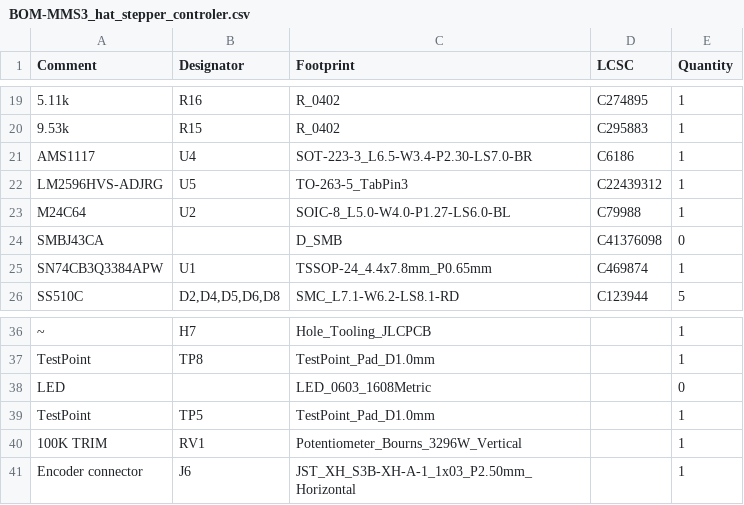
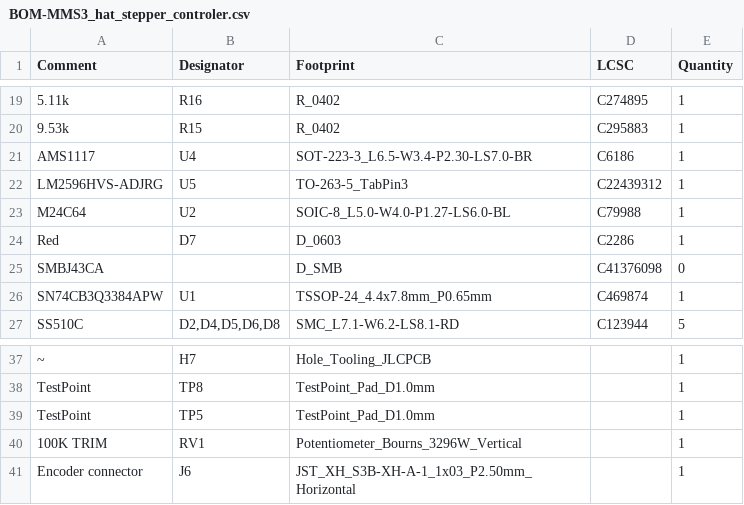
Before and after one commit to KoNaR-Hefajstos/MMS3_hat_stepper_controler, a CSV file: jlcpcb/production_files/BOM-MMS3_hat_stepper_controler.csv, drawn as a sheet; only a part is shown, gaps mark what is left out; removed rows and columns are numbered as before the commit, all else as after; the diff names each change by its address in the sheet, - before the commit and + after, or states it on an @@ line.

```diff
--- a/jlcpcb/production_files/BOM-MMS3_hat_stepper_controler.csv
+++ b/jlcpcb/production_files/BOM-MMS3_hat_stepper_controler.csv
+row 24: Red | D7 | D_0603 | C2286 | 1
-row 38: LED |  | LED_0603_1608Metric |  | 0
```
Also changed, not shown: jlcpcb/production_files/CPL-MMS3_hat_stepper_controler.csv, 20 other files.
